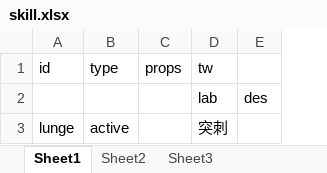
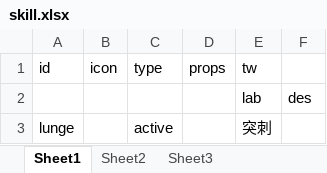
Before and after one commit to bwm0822/game_02, an Excel workbook: xls/skill.xlsx, sheet Sheet1, drawn as a sheet; values as stored, in another font and other column widths than the file's, no borders; the diff names each change by its address in the sheet, - before the commit and + after, or states it on an @@ line.

```diff
--- a/xls/skill.xlsx (sheet Sheet1)
+++ b/xls/skill.xlsx (sheet Sheet1)
+column B, row 1: icon
```
Also changed, not shown: 4 other files.
